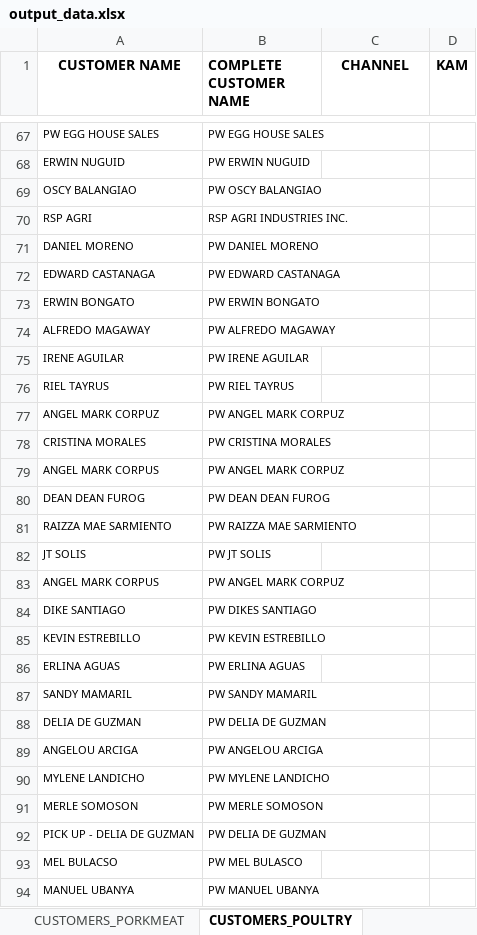
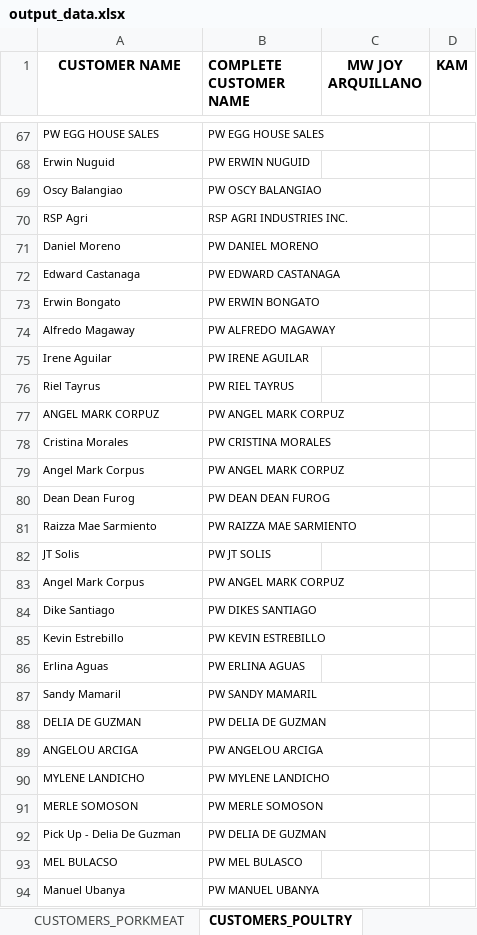
Before and after one commit to darthnihilus0917/customer-capture-tool, an Excel workbook: templates/output_data.xlsx, sheet CUSTOMERS_POULTRY, drawn as a sheet; only a part is shown, gaps mark what is left out; values as stored, in another font and other column widths than the file's, no borders; the diff covers the shown part only; the diff names each change by its address in the sheet, - before the commit and + after, or states it on an @@ line.

```diff
--- a/templates/output_data.xlsx (sheet CUSTOMERS_POULTRY)
+++ b/templates/output_data.xlsx (sheet CUSTOMERS_POULTRY)
-C1: CHANNEL
+C1: MW JOY ARQUILLANO
-A68 (CUSTOMER NAME): ERWIN NUGUID
+A68 (CUSTOMER NAME): Erwin Nuguid
-A69 (CUSTOMER NAME): OSCY BALANGIAO
+A69 (CUSTOMER NAME): Oscy Balangiao
-A70 (CUSTOMER NAME): RSP AGRI
+A70 (CUSTOMER NAME): RSP Agri
-A71 (CUSTOMER NAME): DANIEL MORENO
+A71 (CUSTOMER NAME): Daniel Moreno
-A72 (CUSTOMER NAME): EDWARD CASTANAGA
+A72 (CUSTOMER NAME): Edward Castanaga
-A73 (CUSTOMER NAME): ERWIN BONGATO
+A73 (CUSTOMER NAME): Erwin Bongato
-A74 (CUSTOMER NAME): ALFREDO MAGAWAY
+A74 (CUSTOMER NAME): Alfredo Magaway
-A75 (CUSTOMER NAME): IRENE AGUILAR
+A75 (CUSTOMER NAME): Irene Aguilar
-A76 (CUSTOMER NAME): RIEL TAYRUS
+A76 (CUSTOMER NAME): Riel Tayrus
-A78 (CUSTOMER NAME): CRISTINA MORALES
+A78 (CUSTOMER NAME): Cristina Morales
-A79 (CUSTOMER NAME): ANGEL MARK CORPUS
+A79 (CUSTOMER NAME): Angel Mark Corpus
-A80 (CUSTOMER NAME): DEAN DEAN FUROG
+A80 (CUSTOMER NAME): Dean Dean Furog
-A81 (CUSTOMER NAME): RAIZZA MAE SARMIENTO
+A81 (CUSTOMER NAME): Raizza Mae Sarmiento
-A82 (CUSTOMER NAME): JT SOLIS
+A82 (CUSTOMER NAME): JT Solis
-A83 (CUSTOMER NAME): ANGEL MARK CORPUS
+A83 (CUSTOMER NAME): Angel Mark Corpus
-A84 (CUSTOMER NAME): DIKE SANTIAGO
+A84 (CUSTOMER NAME): Dike Santiago
-A85 (CUSTOMER NAME): KEVIN ESTREBILLO
+A85 (CUSTOMER NAME): Kevin Estrebillo
-A86 (CUSTOMER NAME): ERLINA AGUAS
+A86 (CUSTOMER NAME): Erlina Aguas
-A87 (CUSTOMER NAME): SANDY MAMARIL
+A87 (CUSTOMER NAME): Sandy Mamaril
-A92 (CUSTOMER NAME): PICK UP - DELIA DE GUZMAN
+A92 (CUSTOMER NAME): Pick Up - Delia De Guzman
-A94 (CUSTOMER NAME): MANUEL UBANYA
+A94 (CUSTOMER NAME): Manuel Ubanya
```
Also changed, not shown: 1 added row and 225 edited cells elsewhere in this sheet, sheet SOTC_POULTRY, sheet PICKUP_POULTRY, sheet CUSTOMERS_PORKMEAT, sheet SKU_PORKMEAT, sheet SKU_SWINE, sheet SWINE, monitoring/output_data.xlsx, 4 other files.
